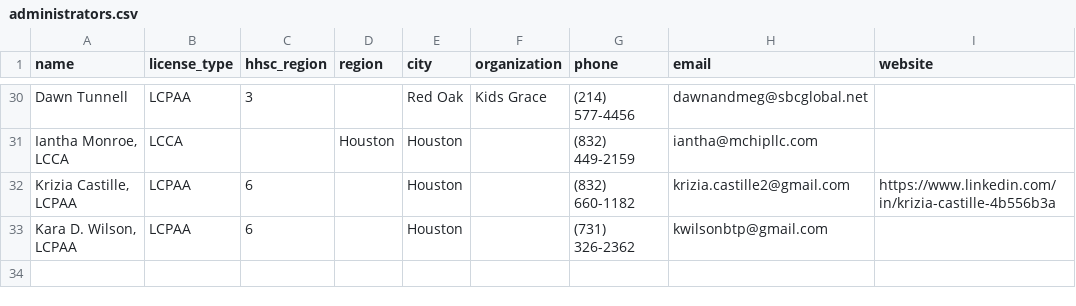
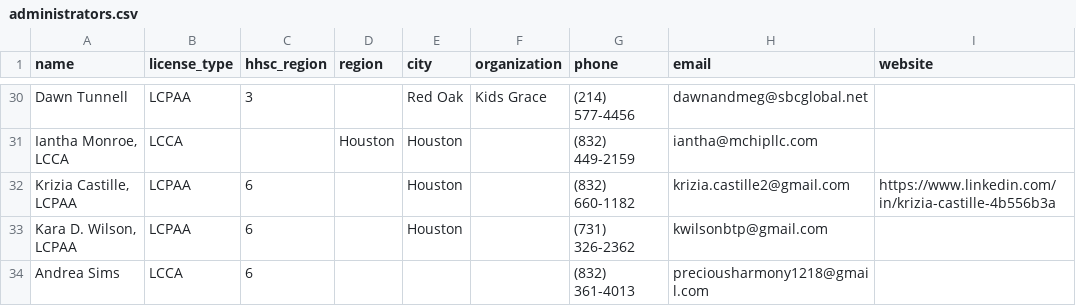
Before and after one commit to AlyssaLozano/licensedadmin, a CSV file: data/administrators.csv, drawn as a sheet; only a part is shown, gaps mark what is left out; the diff names each change by its address in the sheet, - before the commit and + after, or states it on an @@ line.

```diff
--- a/data/administrators.csv
+++ b/data/administrators.csv
+row 34: Andrea Sims | LCCA | 6 |  |  |  | (832) 361-4013 | preciousharmony1218@gmail.com
```
